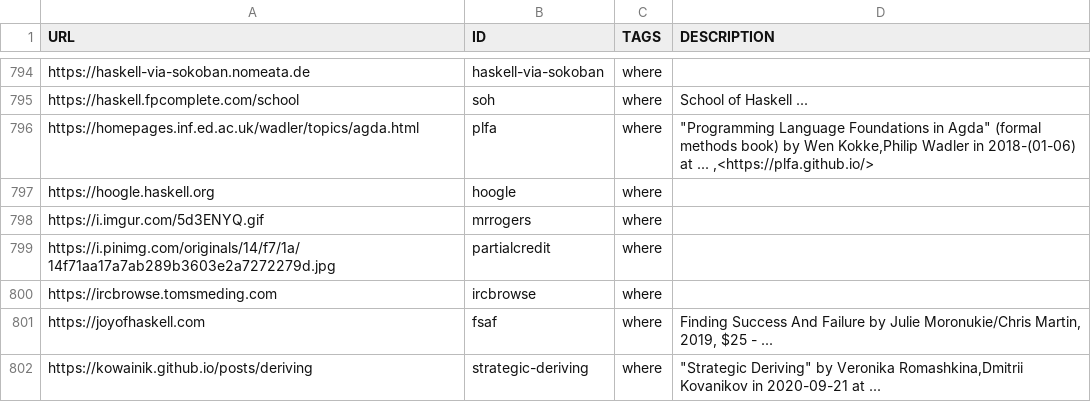
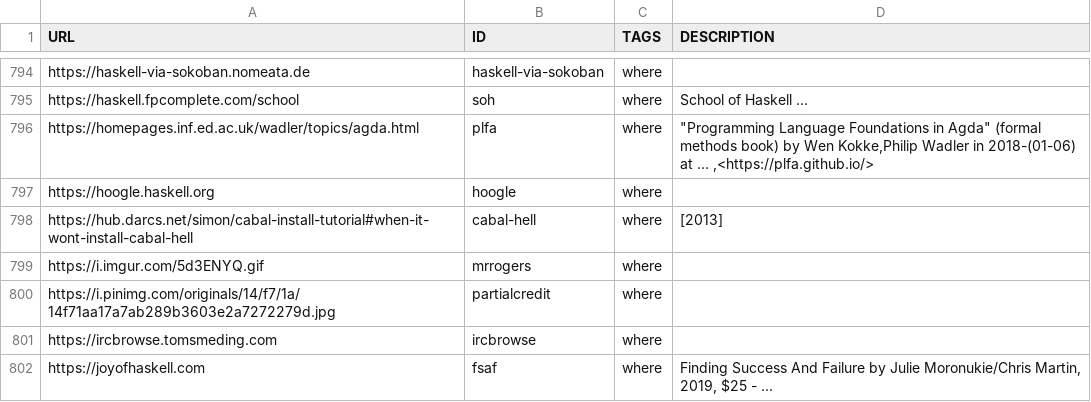
Before and after one commit to simonmichael/haskell-links, a CSV file: links.csv, drawn as a sheet; only a part is shown, gaps mark what is left out; the shorter side is filled out with more unchanged rows.

Commit message:
update

```diff
--- a/links.csv
+++ b/links.csv
@@ -797,2 +797,3 @@ https://homepages.inf.ed.ac.uk/wadler/topics/agda.html, plfa, where, """Programm
 https://hoogle.haskell.org, hoogle, where, ""
+https://hub.darcs.net/simon/cabal-install-tutorial#when-it-wont-install-cabal-hell, cabal-hell, where, "[2013]"
 https://i.imgur.com/5d3ENYQ.gif, mrrogers, where, ""
```
